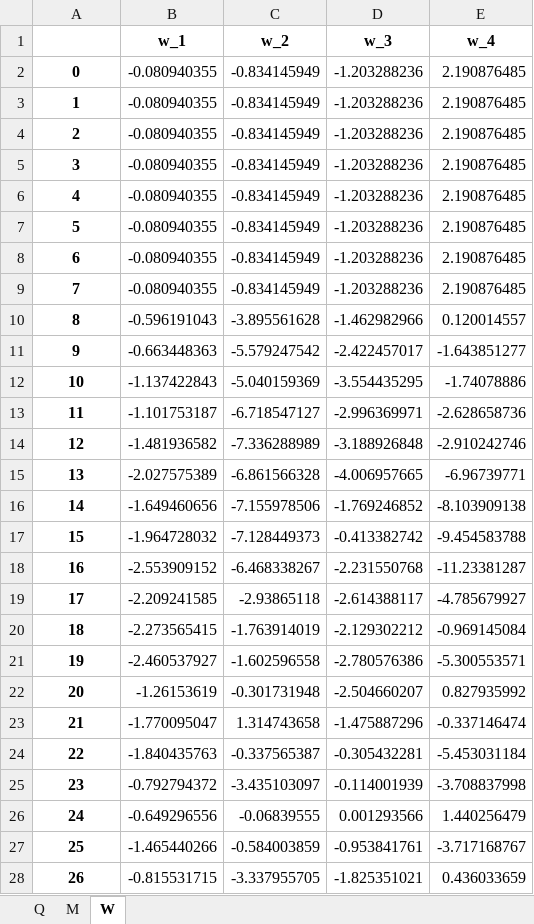
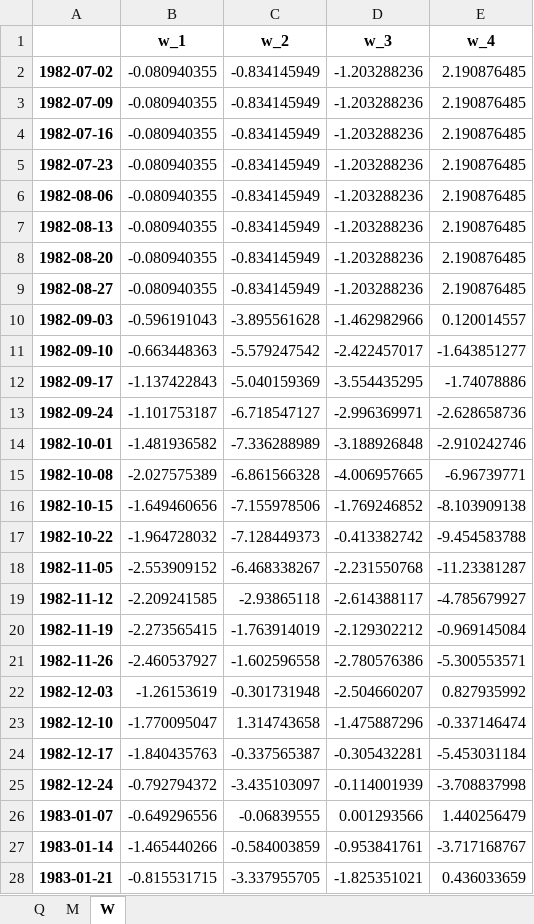
Before and after one commit to laurentflorin/mbfvar, an Excel workbook: examples/hist.xlsx, sheet W, drawn as a sheet; only a part is shown; values as stored, in another font and other column widths than the file's, no borders; the diff covers the shown part only; the diff names each change by its address in the sheet, - before the commit and + after, or states it on an @@ line.

Commit message:
added dates to data

```diff
--- a/examples/hist.xlsx (sheet W)
+++ b/examples/hist.xlsx (sheet W)
-A2: 0
+A2: 1982-07-02
-A3: 1
+A3: 1982-07-09
-A4: 2
+A4: 1982-07-16
-A5: 3
+A5: 1982-07-23
-A6: 4
+A6: 1982-08-06
-A7: 5
+A7: 1982-08-13
-A8: 6
+A8: 1982-08-20
-A9: 7
+A9: 1982-08-27
-A10: 8
+A10: 1982-09-03
-A11: 9
+A11: 1982-09-10
-A12: 10
+A12: 1982-09-17
-A13: 11
+A13: 1982-09-24
-A14: 12
+A14: 1982-10-01
-A15: 13
+A15: 1982-10-08
-A16: 14
+A16: 1982-10-15
-A17: 15
+A17: 1982-10-22
-A18: 16
+A18: 1982-11-05
-A19: 17
+A19: 1982-11-12
-A20: 18
+A20: 1982-11-19
-A21: 19
+A21: 1982-11-26
-A22: 20
+A22: 1982-12-03
-A23: 21
+A23: 1982-12-10
-A24: 22
+A24: 1982-12-17
-A25: 23
+A25: 1982-12-24
-A26: 24
+A26: 1983-01-07
-A27: 25
+A27: 1983-01-14
-A28: 26
+A28: 1983-01-21
```
Also changed, not shown: 920 edited cells elsewhere in this sheet, sheet Q, sheet M, examples/cond.xlsx.
